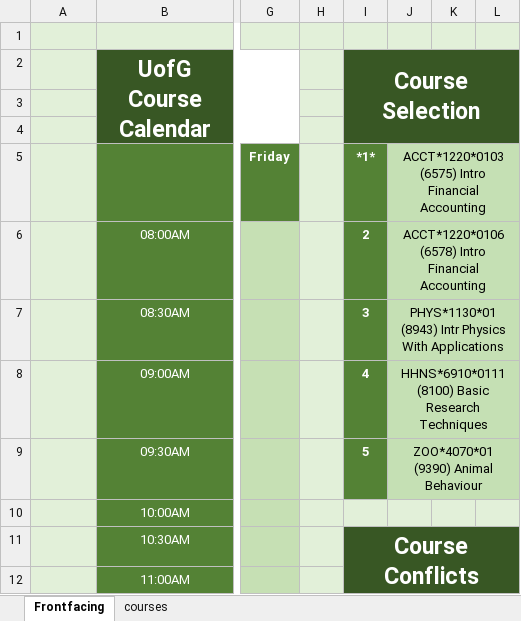
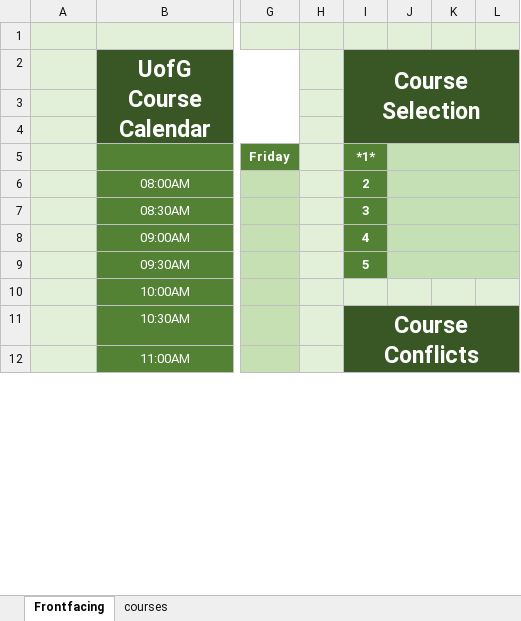
Before and after one commit to sbaluja/course-scheduler, an Excel workbook: scheduler.xlsm, sheet Frontfacing, drawn as a sheet; only a part is shown, gaps mark what is left out; values as stored, in another font and other column widths than the file's, no borders; charts and pictures not drawn; the diff names each change by its address in the sheet, - before the commit and + after, or states it on an @@ line.

```diff
--- a/scheduler.xlsm (sheet Frontfacing)
+++ b/scheduler.xlsm (sheet Frontfacing)
-J5: ACCT*1220*0103 (6575) Intro Financial Accounting
+J5: (empty)
-J6: ACCT*1220*0106 (6578) Intro Financial Accounting
+J6: (empty)
-J7: PHYS*1130*01 (8943) Intr Physics With Applications
+J7: (empty)
-J8: HHNS*6910*0111 (8100) Basic Research Techniques
+J8: (empty)
-J9: ZOO*4070*01 (9390) Animal Behaviour
+J9: (empty)
```
Also changed, not shown: sheet courses, charts or pictures.
